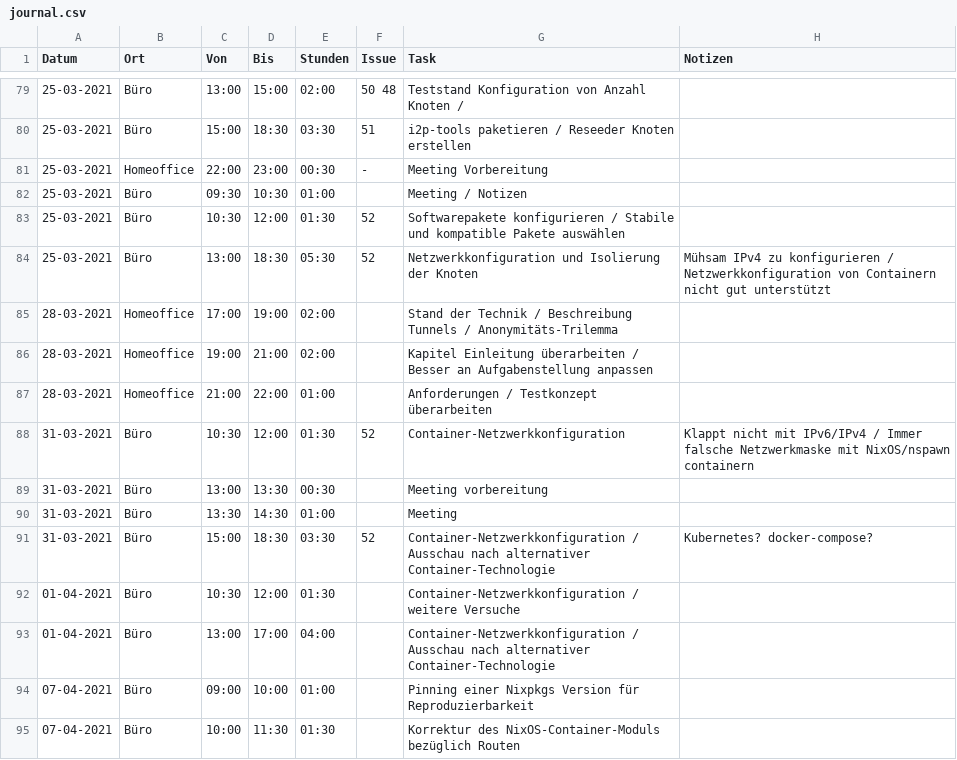
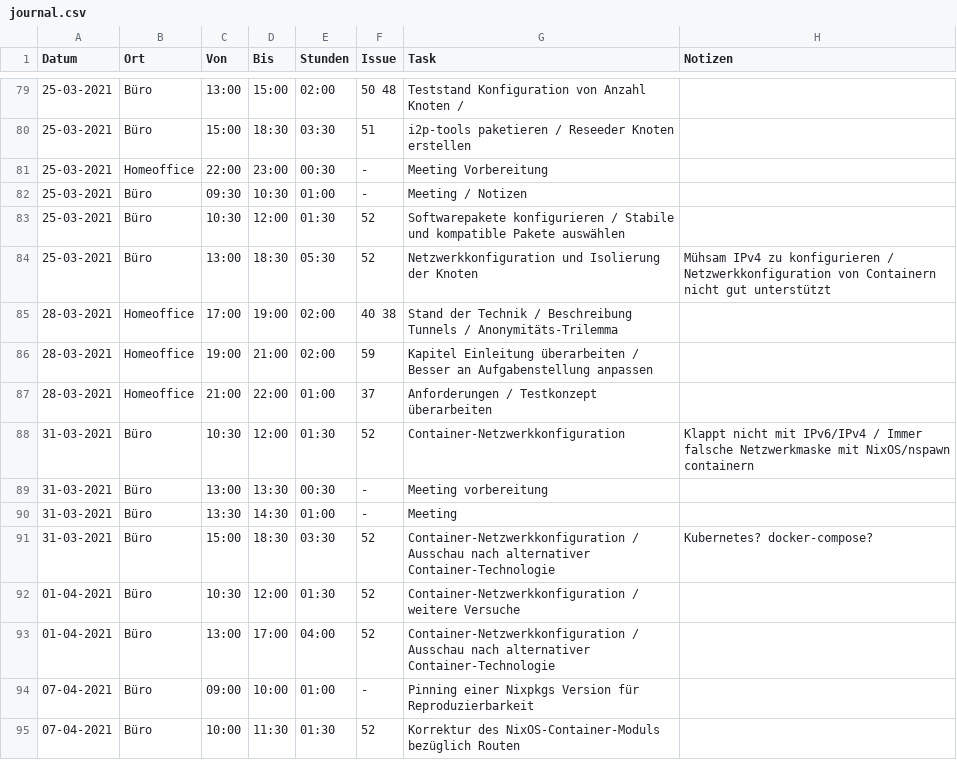
Before and after one commit to mkuettel/BA, a CSV file: include/journal.csv, drawn as a sheet; only a part is shown, gaps mark what is left out; the diff covers the shown part only.

Commit message:
update journal

```diff
--- a/include/journal.csv
+++ b/include/journal.csv
@@ -81,15 +81,15 @@ Datum      ,Ort      ,Von  ,Bis  ,Stunden,Issue              ,Task
 25-03-2021,Homeoffice,22:00,23:00,   00:30,-                 ,Meeting Vorbereitung                                                              ,
-25-03-2021,Büro      ,09:30,10:30,   01:00,                  ,Meeting / Notizen                                                                 ,
+25-03-2021,Büro      ,09:30,10:30,   01:00,-                 ,Meeting / Notizen                                                                 ,
 25-03-2021,Büro      ,10:30,12:00,   01:30,52                ,Softwarepakete konfigurieren / Stabile und kompatible Pakete auswählen            ,
 25-03-2021,Büro      ,13:00,18:30,   05:30,52                ,Netzwerkkonfiguration und Isolierung der Knoten                                   ,Mühsam IPv4 zu konfigurieren / Netzwerkkonfiguration von Containern nicht gut unterstützt
-28-03-2021,Homeoffice,17:00,19:00,   02:00,                  ,Stand der Technik / Beschreibung Tunnels / Anonymitäts-Trilemma                   ,
-28-03-2021,Homeoffice,19:00,21:00,   02:00,                  ,Kapitel Einleitung überarbeiten / Besser an Aufgabenstellung anpassen             ,
-28-03-2021,Homeoffice,21:00,22:00,   01:00,                  ,Anforderungen / Testkonzept überarbeiten                                          ,
+28-03-2021,Homeoffice,17:00,19:00,   02:00,40 38             ,Stand der Technik / Beschreibung Tunnels / Anonymitäts-Trilemma                   ,
+28-03-2021,Homeoffice,19:00,21:00,   02:00,59                ,Kapitel Einleitung überarbeiten / Besser an Aufgabenstellung anpassen             ,
+28-03-2021,Homeoffice,21:00,22:00,   01:00,37                ,Anforderungen / Testkonzept überarbeiten                                          ,
 31-03-2021,Büro      ,10:30,12:00,   01:30,52                ,Container-Netzwerkkonfiguration                                                   ,Klappt nicht mit IPv6/IPv4 / Immer falsche Netzwerkmaske mit NixOS/nspawn containern
-31-03-2021,Büro      ,13:00,13:30,   00:30,                  ,Meeting vorbereitung                                                              ,
-31-03-2021,Büro      ,13:30,14:30,   01:00,                  ,Meeting                                                                           ,
+31-03-2021,Büro      ,13:00,13:30,   00:30,-                 ,Meeting vorbereitung                                                              ,
+31-03-2021,Büro      ,13:30,14:30,   01:00,-                 ,Meeting                                                                           ,
 31-03-2021,Büro      ,15:00,18:30,   03:30,52                ,Container-Netzwerkkonfiguration / Ausschau nach alternativer Container-Technologie,Kubernetes? docker-compose?
-01-04-2021,Büro      ,10:30,12:00,   01:30,                  ,Container-Netzwerkkonfiguration / weitere Versuche                                ,
-01-04-2021,Büro      ,13:00,17:00,   04:00,                  ,Container-Netzwerkkonfiguration / Ausschau nach alternativer Container-Technologie,
-07-04-2021,Büro      ,09:00,10:00,   01:00,                  ,Pinning einer Nixpkgs Version für Reproduzierbarkeit                              ,
-07-04-2021,Büro      ,10:00,11:30,   01:30,                  ,Korrektur des NixOS-Container-Moduls bezüglich Routen                             ,
+01-04-2021,Büro      ,10:30,12:00,   01:30,52                ,Container-Netzwerkkonfiguration / weitere Versuche                                ,
+01-04-2021,Büro      ,13:00,17:00,   04:00,52                ,Container-Netzwerkkonfiguration / Ausschau nach alternativer Container-Technologie,
+07-04-2021,Büro      ,09:00,10:00,   01:00,-                 ,Pinning einer Nixpkgs Version für Reproduzierbarkeit                              ,
+07-04-2021,Büro      ,10:00,11:30,   01:30,52                ,Korrektur des NixOS-Container-Moduls bezüglich Routen                             ,
```
Also changed, not shown: 2 added rows and 45 edited cells elsewhere in this file.
